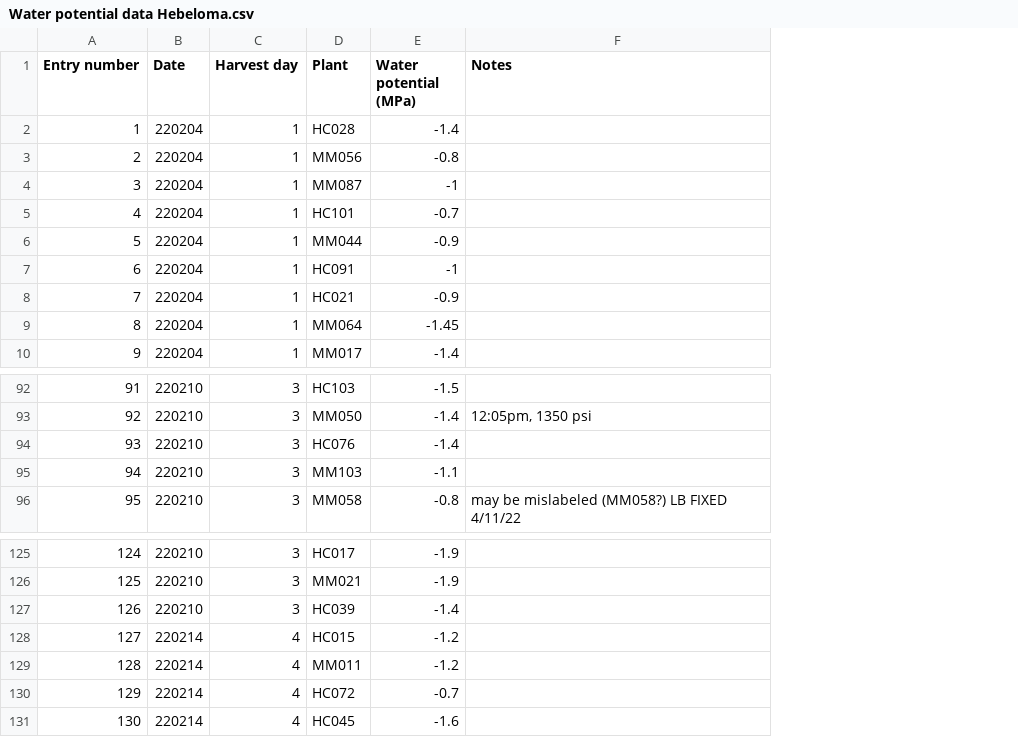
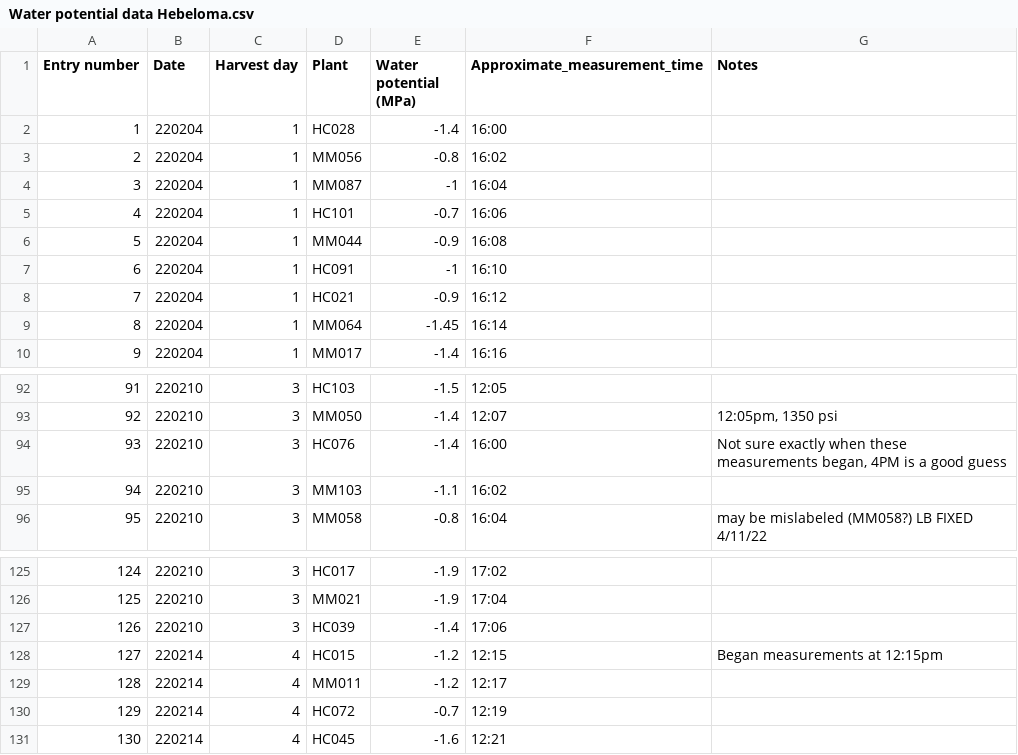
Before and after one commit to laurabogar/Hebeloma_drought, a CSV file: Water potential data Hebeloma.csv, drawn as a sheet; only a part is shown, gaps mark what is left out; addresses are those after the commit; the diff names each change by its address in the sheet, - before the commit and + after, or states it on an @@ line.

```diff
--- a/Water potential data Hebeloma.csv
+++ b/Water potential data Hebeloma.csv
+column F (Approximate_measurement_time), rows 2-10: 16:00 | 16:02 | 16:04 | 16:06 | 16:08 | 16:10 | 16:12 | 16:14 | 16:16; rows 92-96: 12:05 | 12:07 | 16:00 | 16:02 | 16:04; rows 125-131: 17:02 | 17:04 | 17:06 | 12:15 | 12:17 | 12:19 | 12:21
-G94 (Notes): (empty)
+G94 (Notes): Not sure exactly when these measurements began, 4PM is a good guess
-G128 (Notes): (empty)
+G128 (Notes): Began measurements at 12:15pm
```
Also changed, not shown: Merged Hebeloma 11Apr2022 OT.csv, 3 other files.
